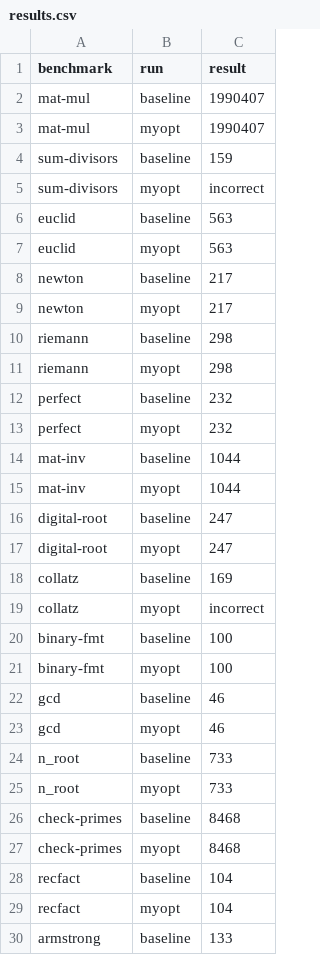
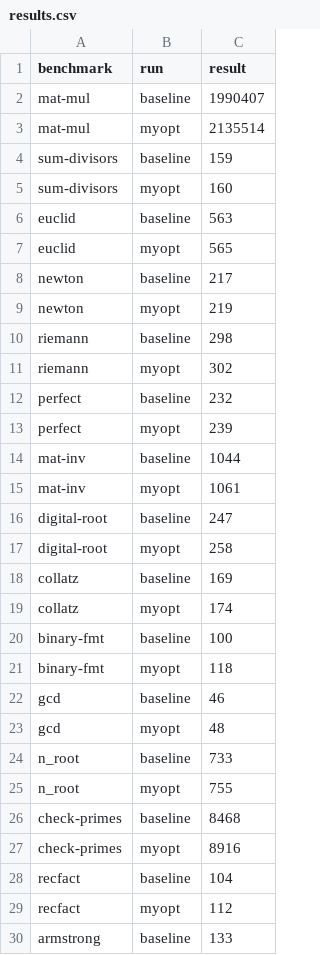
Before and after one commit to Andrey-Yao/Brilliant, a CSV file: out/results.csv, drawn as a sheet; only a part is shown; the diff covers the shown part only.

Commit message:
refactored parsing so last block gets ret None if it doesn't already return. Currently erroring on two benchmarks

```diff
--- a/out/results.csv
+++ b/out/results.csv
@@ -2,29 +2,29 @@ benchmark,run,result
 mat-mul,baseline,1990407
-mat-mul,myopt,1990407
+mat-mul,myopt,2135514
 sum-divisors,baseline,159
-sum-divisors,myopt,incorrect
+sum-divisors,myopt,160
 euclid,baseline,563
-euclid,myopt,563
+euclid,myopt,565
 newton,baseline,217
-newton,myopt,217
+newton,myopt,219
 riemann,baseline,298
-riemann,myopt,298
+riemann,myopt,302
 perfect,baseline,232
-perfect,myopt,232
+perfect,myopt,239
 mat-inv,baseline,1044
-mat-inv,myopt,1044
+mat-inv,myopt,1061
 digital-root,baseline,247
-digital-root,myopt,247
+digital-root,myopt,258
 collatz,baseline,169
-collatz,myopt,incorrect
+collatz,myopt,174
 binary-fmt,baseline,100
-binary-fmt,myopt,100
+binary-fmt,myopt,118
 gcd,baseline,46
-gcd,myopt,46
+gcd,myopt,48
 n_root,baseline,733
-n_root,myopt,733
+n_root,myopt,755
 check-primes,baseline,8468
-check-primes,myopt,8468
+check-primes,myopt,8916
 recfact,baseline,104
-recfact,myopt,104
+recfact,myopt,112
 armstrong,baseline,133
```
Also changed, not shown: 27 edited cells elsewhere in this file, 14 other files.
